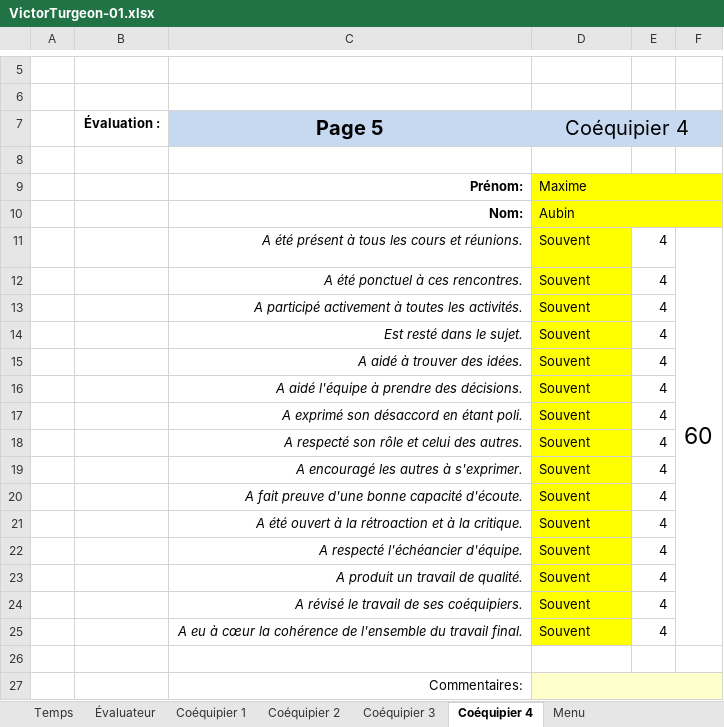
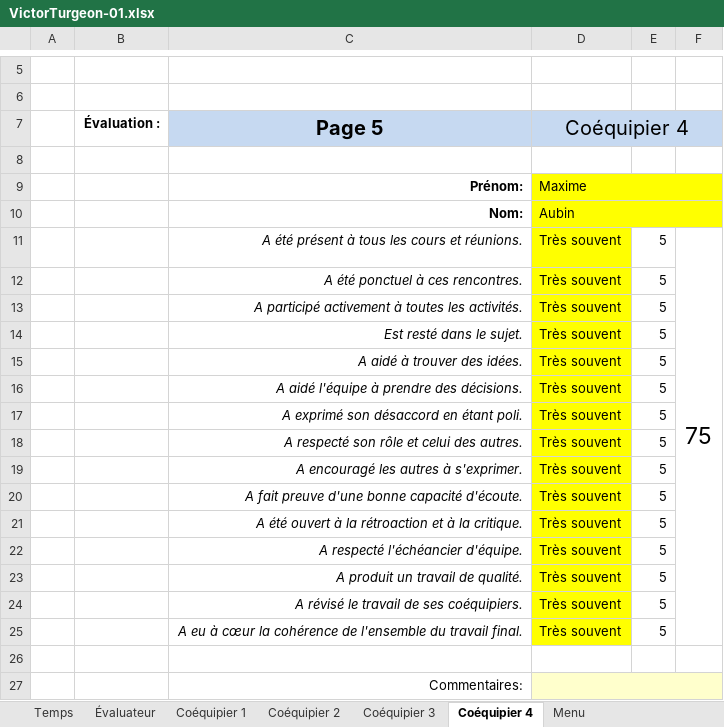
Before and after one commit to MainKarl/Rooftop, an Excel workbook: FichesTemps/VictorTurgeon-01.xlsx, sheet Coéquipier 4, drawn as a sheet; only a part is shown, gaps mark what is left out; values as stored, in another font and other column widths than the file's, no borders; charts and pictures and conditional formats not drawn; the diff names each change by its address in the sheet, - before the commit and + after, or states it on an @@ line.

```diff
--- a/FichesTemps/VictorTurgeon-01.xlsx (sheet Coéquipier 4)
+++ b/FichesTemps/VictorTurgeon-01.xlsx (sheet Coéquipier 4)
-D11:D25 (Coéquipier 4): Souvent
+D11:D25 (Coéquipier 4): Très souvent
-E11:E25: 4
+E11:E25: 5
-F11: 60
+F11: 75
```
Also changed, not shown: sheet Coéquipier 1, sheet Coéquipier 2, sheet Coéquipier 3, sheet Évaluateur, charts or pictures.
